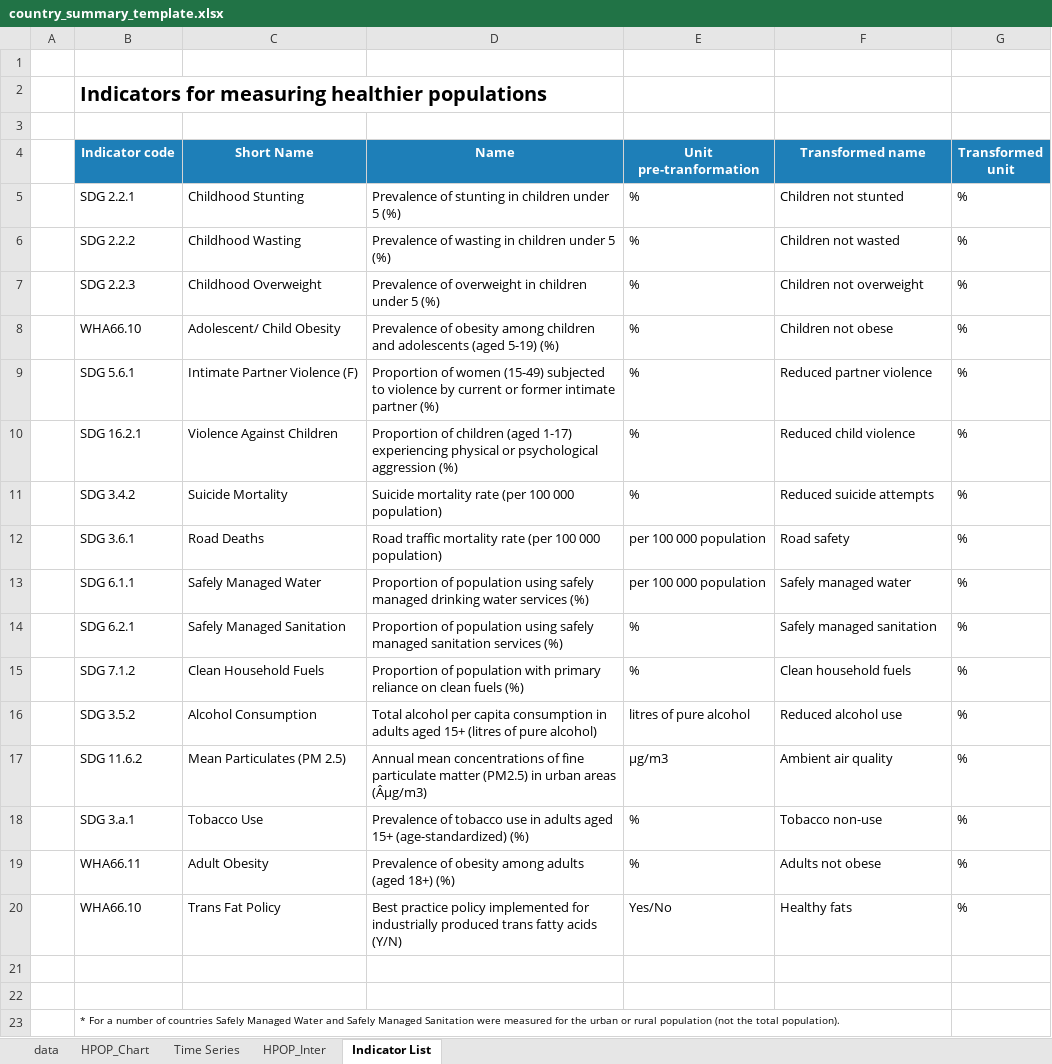
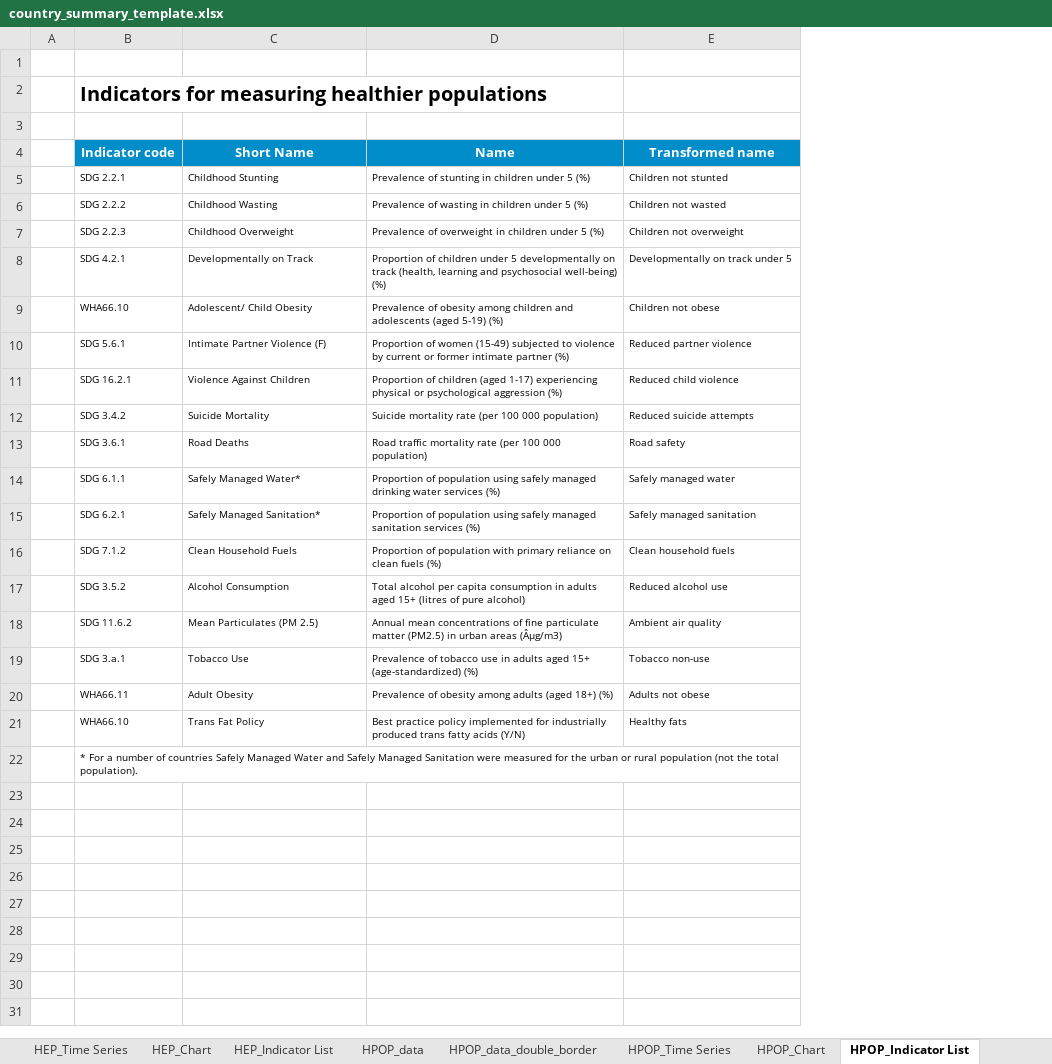
Before and after one commit to gpw13/billionaiRe, an Excel workbook: inst/extdata/country_summary_template.xlsx, sheet HPOP_Indicator List, drawn as a sheet; values as stored, in another font and other column widths than the file's, no borders; removed rows and columns are numbered as before the commit, all else as after; the diff names each change by its address in the sheet, - before the commit and + after, or states it on an @@ line.

Commit message:
Start implementing changes to HPOP demanded by Alice

```diff
--- a/inst/extdata/country_summary_template.xlsx (sheet HPOP_Indicator List)
+++ b/inst/extdata/country_summary_template.xlsx (sheet HPOP_Indicator List)
-sheet tab: data
+sheet tab: HPOP_data
-sheet tab: Time Series
+sheet tab: HPOP_Time Series
-sheet tab: Indicator List
+sheet tab: HPOP_Indicator List
@@ sheet tab hidden: HPOP_Inter @@
+sheet tab: HEP_Time Series
+sheet tab: HEP_Chart
+sheet tab: HEP_Indicator List
+sheet tab: HPOP_data_double_border
@@ sheet tab order changed: HEP_Time Series | HEP_Chart | HEP_Indicator List | HPOP_data | HPOP_data_double_border | HPOP_Time Series | HPOP_Chart | HPOP_Indicator List @@
-column E (Unit pre-tranformation), rows 5-20: % | % | % | % | % | % | % | per 100 000 population | per 100 000 population | % | % | litres of pure alcohol | µg/m3 | % | % | Yes/No
-column G (Transformed unit), rows 5-20: all %
-B4:D4 fill: #1E7FB8
+B4:D4 fill: #008DCA
-E4 fill: #1E7FB8
+E4 fill: #008DCA
@@ B5:D7 text size: smaller @@
@@ E5:E7 text size: smaller @@
+row 8:  | SDG 4.2.1 | Developmentally on Track | Proportion of children under 5 developmentally on track (health, learning and psychosocial well-being) (%) | Developmentally on track under 5
@@ B9:D21 text size: smaller @@
@@ E9:E21 text size: smaller @@
-C14 (Short Name): Safely Managed Water
+C14 (Short Name): Safely Managed Water*
-C15 (Short Name): Safely Managed Sanitation
+C15 (Short Name): Safely Managed Sanitation*
-row 21: (empty)
-row 22: (empty)
```
Also changed, not shown: sheet HPOP_data, sheet HPOP_Time Series, sheet HPOP_Chart, other sheet tabs, charts or pictures, 9 other files.
